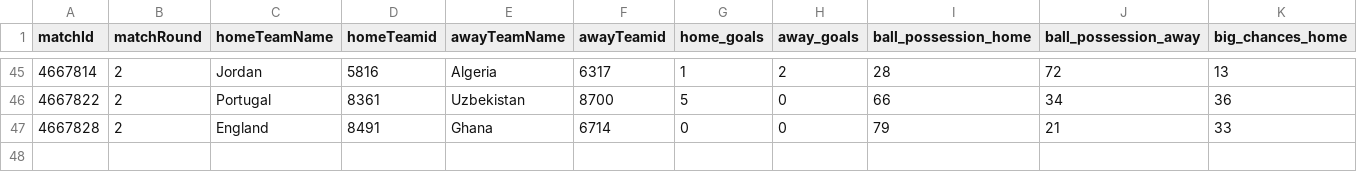
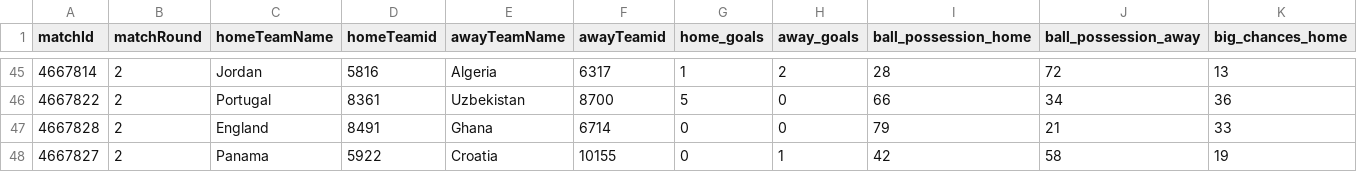
Before and after one commit to bolaxel/wcup26, a CSV file: matchStats/csv/fotmob_match_stats.csv, drawn as a sheet; only a part is shown, gaps mark what is left out; rows hold the shown columns only; the diff names each change by its address in the sheet, - before the commit and + after, or states it on an @@ line.

```diff
--- a/matchStats/csv/fotmob_match_stats.csv
+++ b/matchStats/csv/fotmob_match_stats.csv
+row 48: 4667827 | 2 | Panama | 5922 | Croatia | 10155 | 0 | 1 | 42 | 58 | 19
```
Also changed, not shown: goals/csv/awayScorers.csv, 3 other files.
